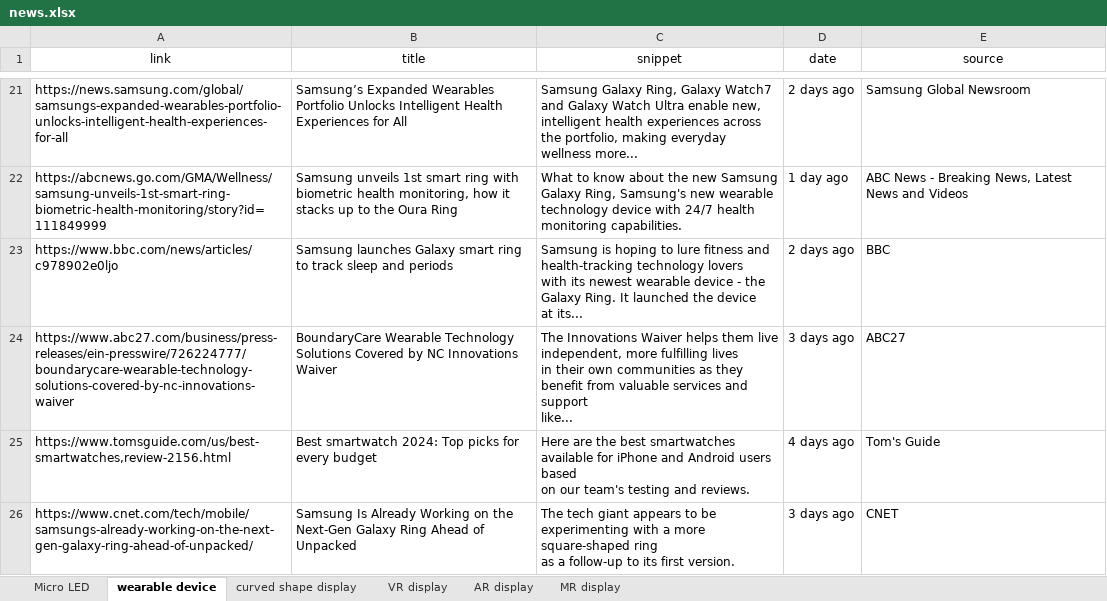
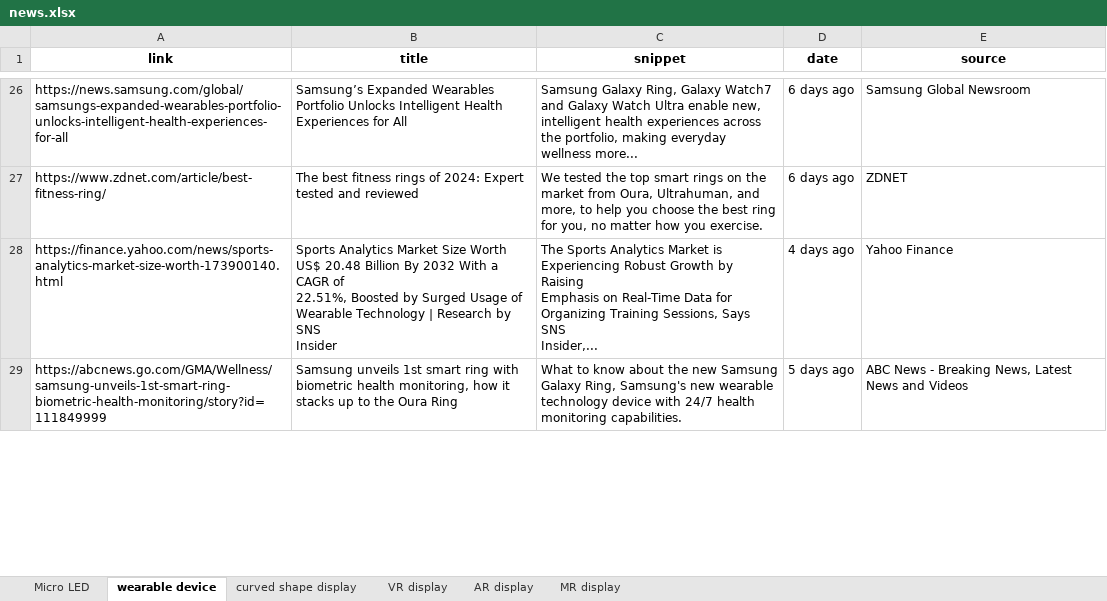
Before and after one commit to ysan9500/StarRec, an Excel workbook: news.xlsx, sheet wearable device, drawn as a sheet; only a part is shown, gaps mark what is left out; values as stored, in another font and other column widths than the file's, no borders; removed rows and columns are numbered as before the commit, all else as after; ↵ is a line break in a cell; the diff covers the shown part only; the diff names each change by its address in the sheet, - before the commit and + after, or states it on an @@ line.

```diff
--- a/news.xlsx (sheet wearable device)
+++ b/news.xlsx (sheet wearable device)
-A1:E1 bold: off
+A1:E1 bold: on
-D26 (date): 2 days ago
+D26 (date): 6 days ago
+row 27: https://www.zdnet.com/article/best-fitness-ring/ | The best fitness rings of 2024: Expert tested and reviewed | We tested the top smart rings on the market from Oura, Ultrahuman, and ↵ more, to help you choose the best ring for you, no matter how you exercise. | 6 days ago | ZDNET
+row 28: https://finance.yahoo.com/news/sports-analytics-market-size-worth-173900140.html | Sports Analytics Market Size Worth US$ 20.48 Billion By 2032 With a CAGR of ↵ 22.51%, Boosted by Surged Usage of Wearable Technology | Research by SNS ↵ Insider | The Sports Analytics Market is Experiencing Robust Growth by Raising ↵ Emphasis on Real-Time Data for Organizing Training Sessions, Says SNS ↵ Insider,... | 4 days ago | Yahoo Finance
-D29 (date): 1 day ago
+D29 (date): 5 days ago
-row 23: https://www.bbc.com/news/articles/c978902e0ljo | Samsung launches Galaxy smart ring to track sleep and periods | Samsung is hoping to lure fitness and health-tracking technology lovers ↵ with its newest wearable device - the Galaxy Ring. It launched the device ↵ at its... | 2 days ago | BBC
-row 24: https://www.abc27.com/business/press-releases/ein-presswire/726224777/boundarycare-wearable-technology-solutions-covered-by-nc-innovations-waiver | BoundaryCare Wearable Technology Solutions Covered by NC Innovations Waiver | The Innovations Waiver helps them live independent, more fulfilling lives ↵ in their own communities as they benefit from valuable services and support ↵ like... | 3 days ago | ABC27
-row 25: https://www.tomsguide.com/us/best-smartwatches,review-2156.html | Best smartwatch 2024: Top picks for every budget | Here are the best smartwatches available for iPhone and Android users based ↵ on our team's testing and reviews. | 4 days ago | Tom's Guide
-row 26: https://www.cnet.com/tech/mobile/samsungs-already-working-on-the-next-gen-galaxy-ring-ahead-of-unpacked/ | Samsung Is Already Working on the Next-Gen Galaxy Ring Ahead of Unpacked | The tech giant appears to be experimenting with a more square-shaped ring ↵ as a follow-up to its first version. | 3 days ago | CNET
```
Also changed, not shown: 20 added rows, 18 removed rows and 6 edited cells elsewhere in this sheet, sheet VR display, sheet AR display, sheet MR display, sheet Micro LED, sheet curved shape display, 5 other files.
